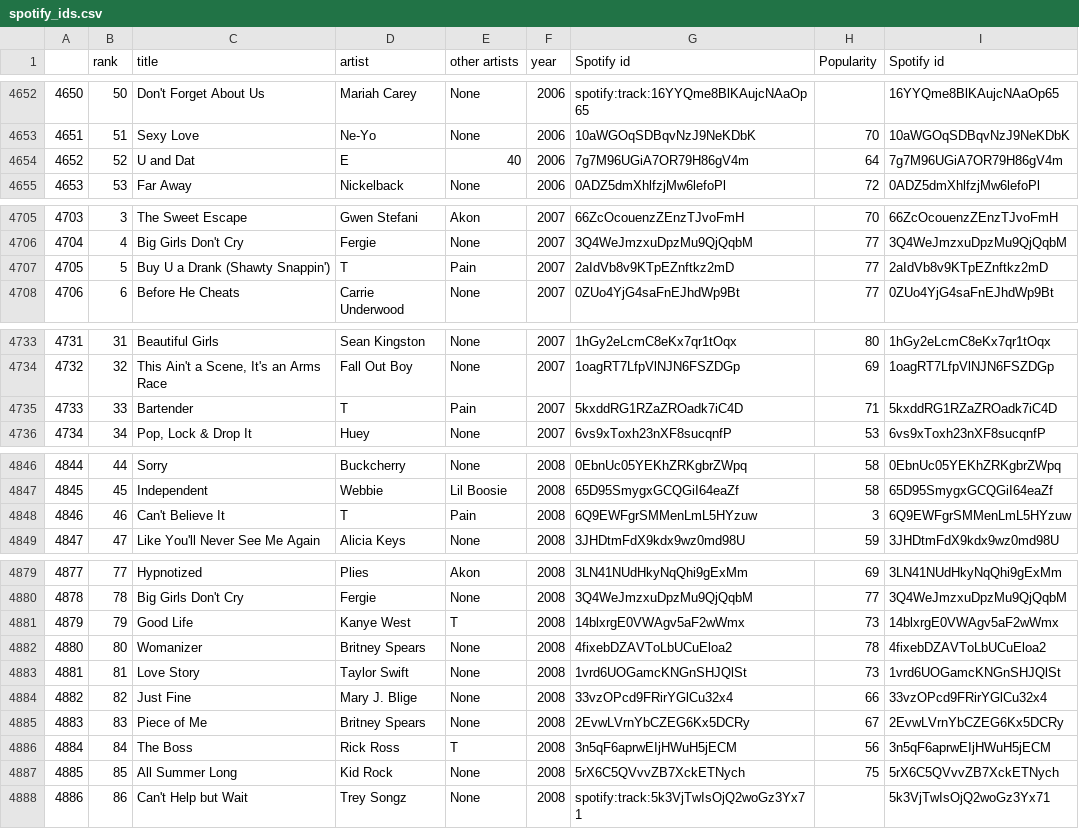
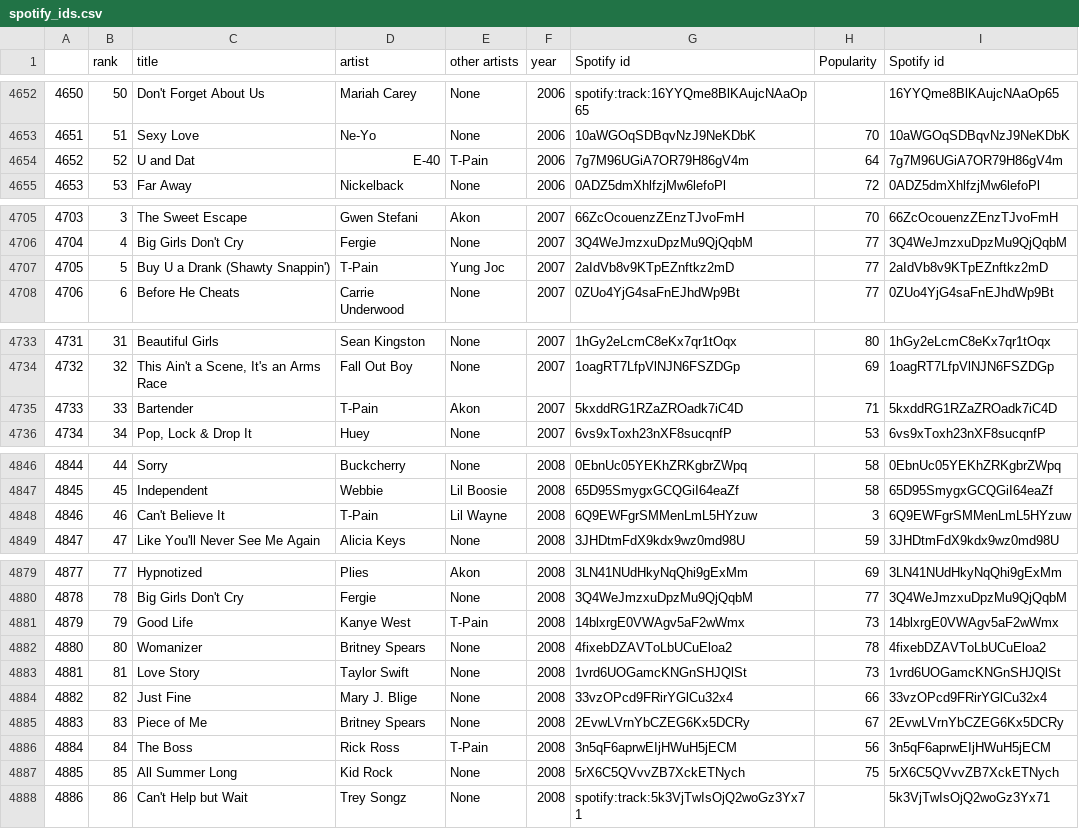
Before and after one commit to Patrick5225/Billboard-Year-End-Top-Songs, a CSV file: spotify_ids.csv, drawn as a sheet; only a part is shown, gaps mark what is left out; the diff covers the shown part only.

```diff
--- a/spotify_ids.csv
+++ b/spotify_ids.csv
@@ -4653,3 +4653,3 @@
 4651,51,Sexy Love,Ne-Yo,None,2006,10aWGOqSDBqvNzJ9NeKDbK,70,10aWGOqSDBqvNzJ9NeKDbK
-4652,52,U and Dat,E,40,2006,7g7M96UGiA7OR79H86gV4m,64,7g7M96UGiA7OR79H86gV4m
+4652,52,U and Dat,E-40,T-Pain,2006,7g7M96UGiA7OR79H86gV4m,64,7g7M96UGiA7OR79H86gV4m
 4653,53,Far Away,Nickelback,None,2006,0ADZ5dmXhlfzjMw6lefoPl,72,0ADZ5dmXhlfzjMw6lefoPl
@@ -4706,3 +4706,3 @@
 4704,4,Big Girls Don't Cry,Fergie,None,2007,3Q4WeJmzxuDpzMu9QjQqbM,77,3Q4WeJmzxuDpzMu9QjQqbM
-4705,5,Buy U a Drank (Shawty Snappin'),T,Pain,2007,2aIdVb8v9KTpEZnftkz2mD,77,2aIdVb8v9KTpEZnftkz2mD
+4705,5,Buy U a Drank (Shawty Snappin'),T-Pain,Yung Joc,2007,2aIdVb8v9KTpEZnftkz2mD,77,2aIdVb8v9KTpEZnftkz2mD
 4706,6,Before He Cheats,Carrie Underwood,None,2007,0ZUo4YjG4saFnEJhdWp9Bt,77,0ZUo4YjG4saFnEJhdWp9Bt
@@ -4734,3 +4734,3 @@
 4732,32,"This Ain't a Scene, It's an Arms Race",Fall Out Boy,None,2007,1oagRT7LfpVlNJN6FSZDGp,69,1oagRT7LfpVlNJN6FSZDGp
-4733,33,Bartender,T,Pain,2007,5kxddRG1RZaZROadk7iC4D,71,5kxddRG1RZaZROadk7iC4D
+4733,33,Bartender,T-Pain,Akon,2007,5kxddRG1RZaZROadk7iC4D,71,5kxddRG1RZaZROadk7iC4D
 4734,34,"Pop, Lock & Drop It",Huey,None,2007,6vs9xToxh23nXF8sucqnfP,53,6vs9xToxh23nXF8sucqnfP
@@ -4847,3 +4847,3 @@
 4845,45,Independent,Webbie,Lil Boosie,2008,65D95SmygxGCQGiI64eaZf,58,65D95SmygxGCQGiI64eaZf
-4846,46,Can't Believe It,T,Pain,2008,6Q9EWFgrSMMenLmL5HYzuw,3,6Q9EWFgrSMMenLmL5HYzuw
+4846,46,Can't Believe It,T-Pain,Lil Wayne,2008,6Q9EWFgrSMMenLmL5HYzuw,3,6Q9EWFgrSMMenLmL5HYzuw
 4847,47,Like You'll Never See Me Again,Alicia Keys,None,2008,3JHDtmFdX9kdx9wz0md98U,59,3JHDtmFdX9kdx9wz0md98U
@@ -4880,3 +4880,3 @@
 4878,78,Big Girls Don't Cry,Fergie,None,2008,3Q4WeJmzxuDpzMu9QjQqbM,77,3Q4WeJmzxuDpzMu9QjQqbM
-4879,79,Good Life,Kanye West,T,2008,14blxrgE0VWAgv5aF2wWmx,73,14blxrgE0VWAgv5aF2wWmx
+4879,79,Good Life,Kanye West,T-Pain,2008,14blxrgE0VWAgv5aF2wWmx,73,14blxrgE0VWAgv5aF2wWmx
 4880,80,Womanizer,Britney Spears,None,2008,4fixebDZAVToLbUCuEloa2,78,4fixebDZAVToLbUCuEloa2
@@ -4885,3 +4885,3 @@
 4883,83,Piece of Me,Britney Spears,None,2008,2EvwLVrnYbCZEG6Kx5DCRy,67,2EvwLVrnYbCZEG6Kx5DCRy
-4884,84,The Boss,Rick Ross,T,2008,3n5qF6aprwEIjHWuH5jECM,56,3n5qF6aprwEIjHWuH5jECM
+4884,84,The Boss,Rick Ross,T-Pain,2008,3n5qF6aprwEIjHWuH5jECM,56,3n5qF6aprwEIjHWuH5jECM
 4885,85,All Summer Long,Kid Rock,None,2008,5rX6C5QVvvZB7XckETNych,75,5rX6C5QVvvZB7XckETNych
```
Also changed, not shown: 47 edited cells elsewhere in this file.
